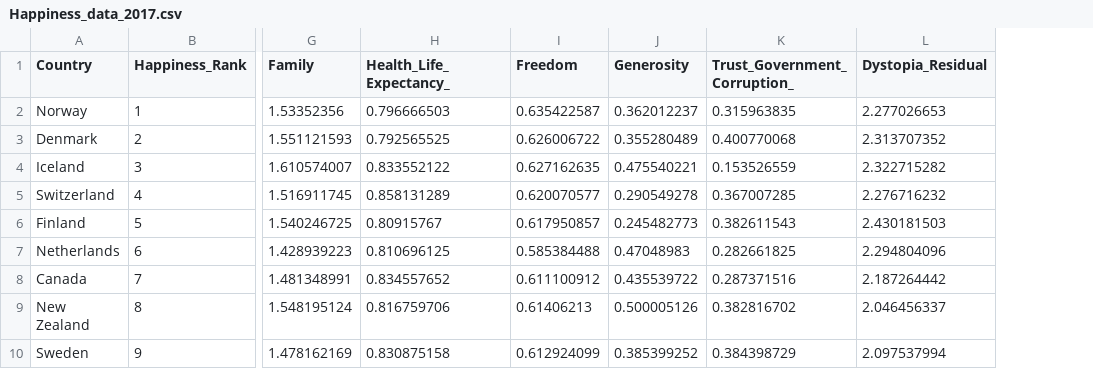
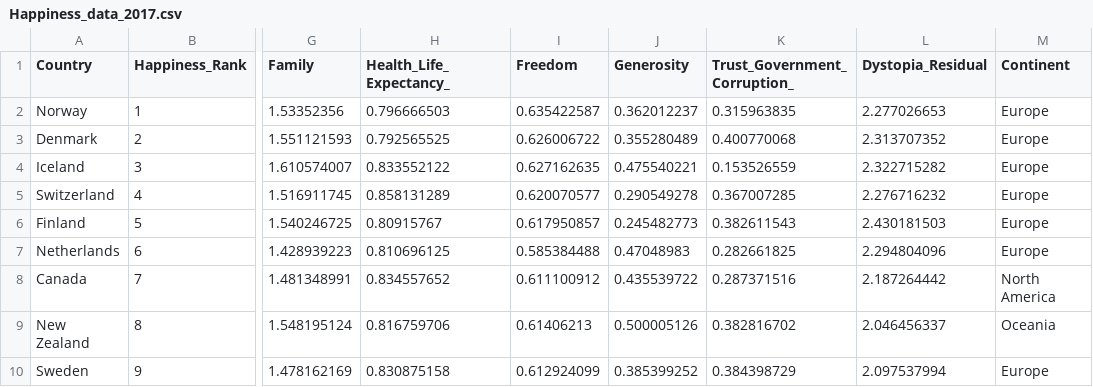
Before and after one commit to HarshithaRavindra29/HarshithaRavindra29.github.io, a CSV file: Happiness_data_2017.csv, drawn as a sheet; only a part is shown, gaps mark what is left out; the diff names each change by its address in the sheet, - before the commit and + after, or states it on an @@ line.

Commit message:
Update Happiness_data_2017.csv

```diff
--- a/Happiness_data_2017.csv
+++ b/Happiness_data_2017.csv
+column M (Continent), rows 2-10: Europe | Europe | Europe | Europe | Europe | Europe | North America | Oceania | Europe
```
